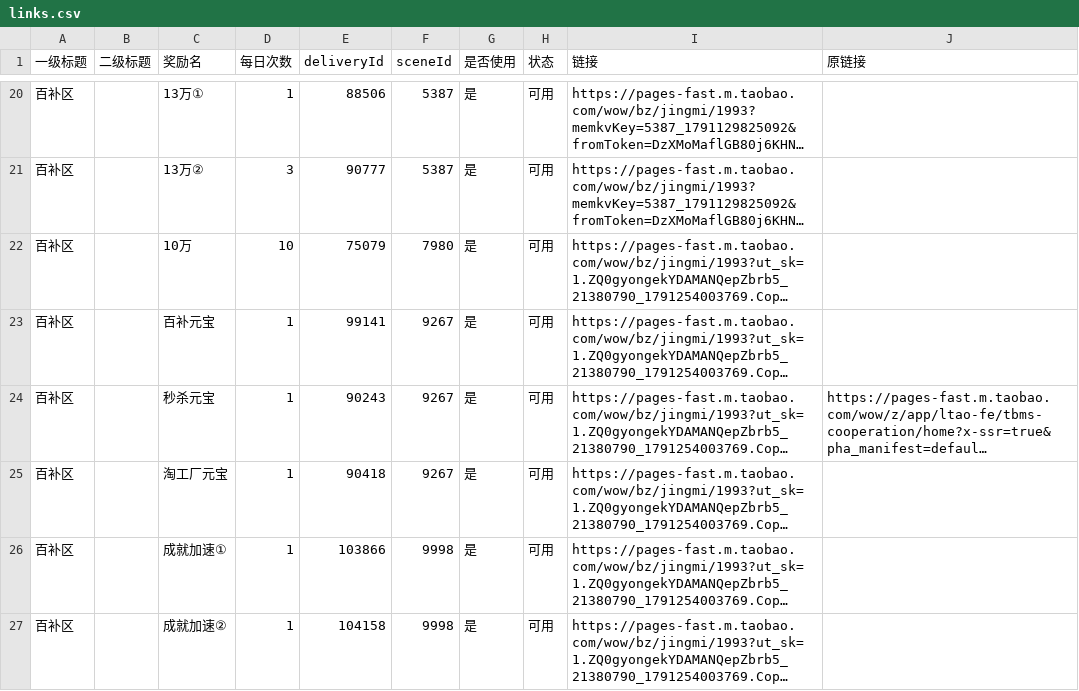
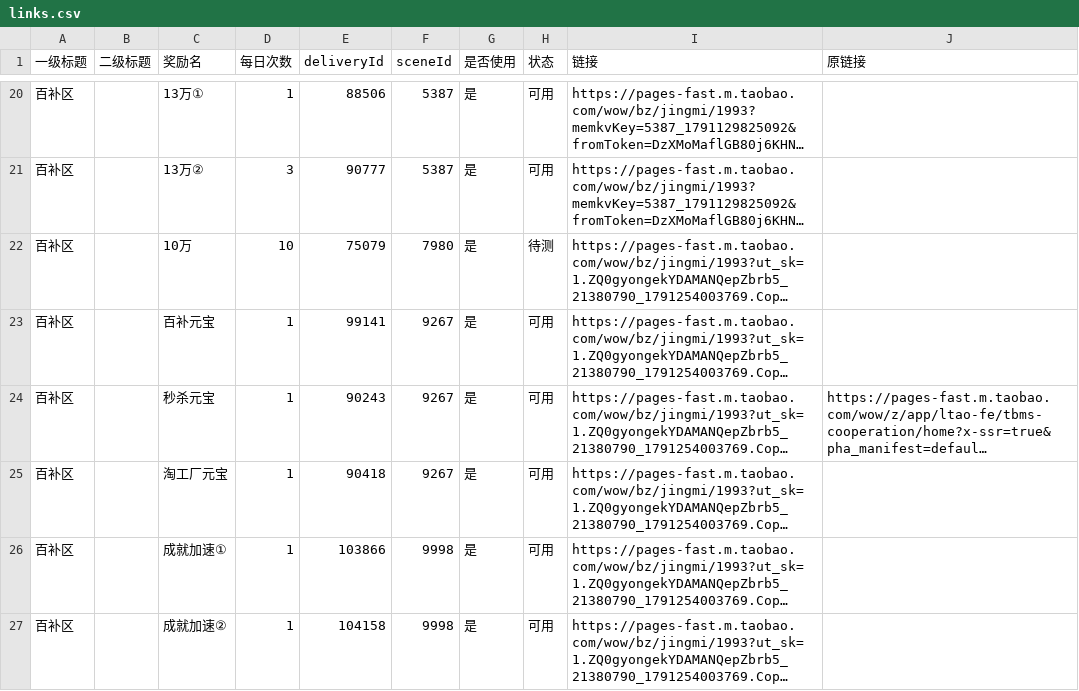
Before and after one commit to doctorstrange1122/huafei, a CSV file: data/links.csv, drawn as a sheet; only a part is shown, gaps mark what is left out; long unchanged cells end in …; the diff names each change by its address in the sheet, - before the commit and + after, or states it on an @@ line.

Commit message:
huafei data: 百补区10万 状态 可用->待测

```diff
--- a/data/links.csv
+++ b/data/links.csv
-H22 (状态): 可用
+H22 (状态): 待测
```
